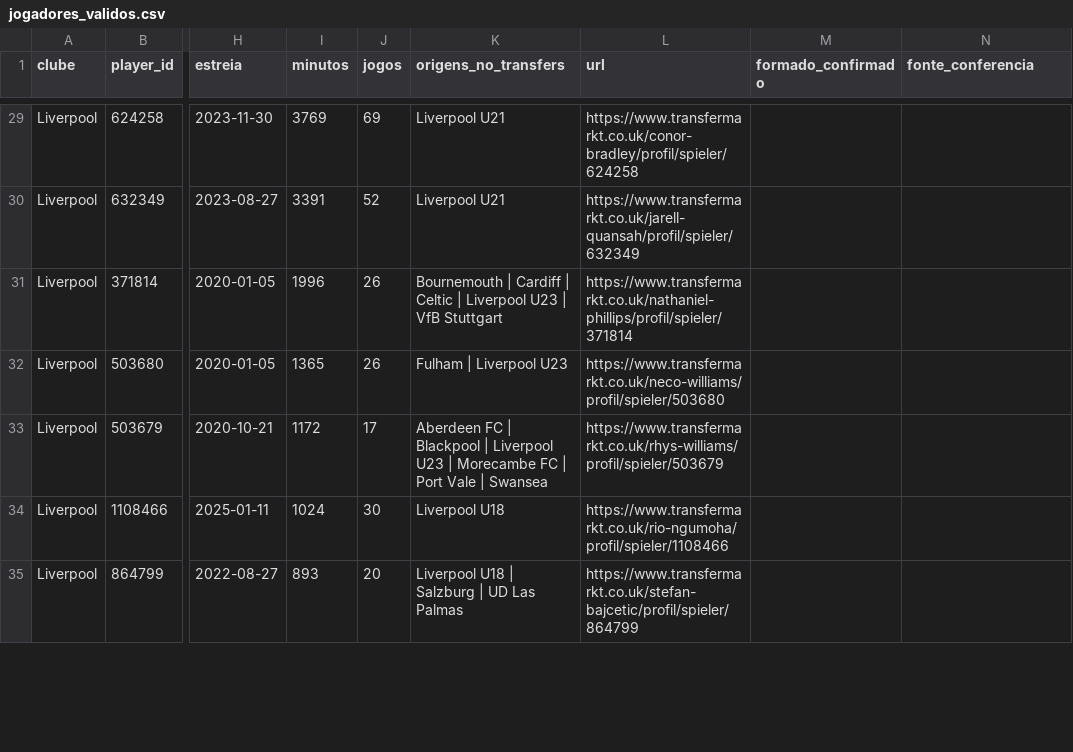
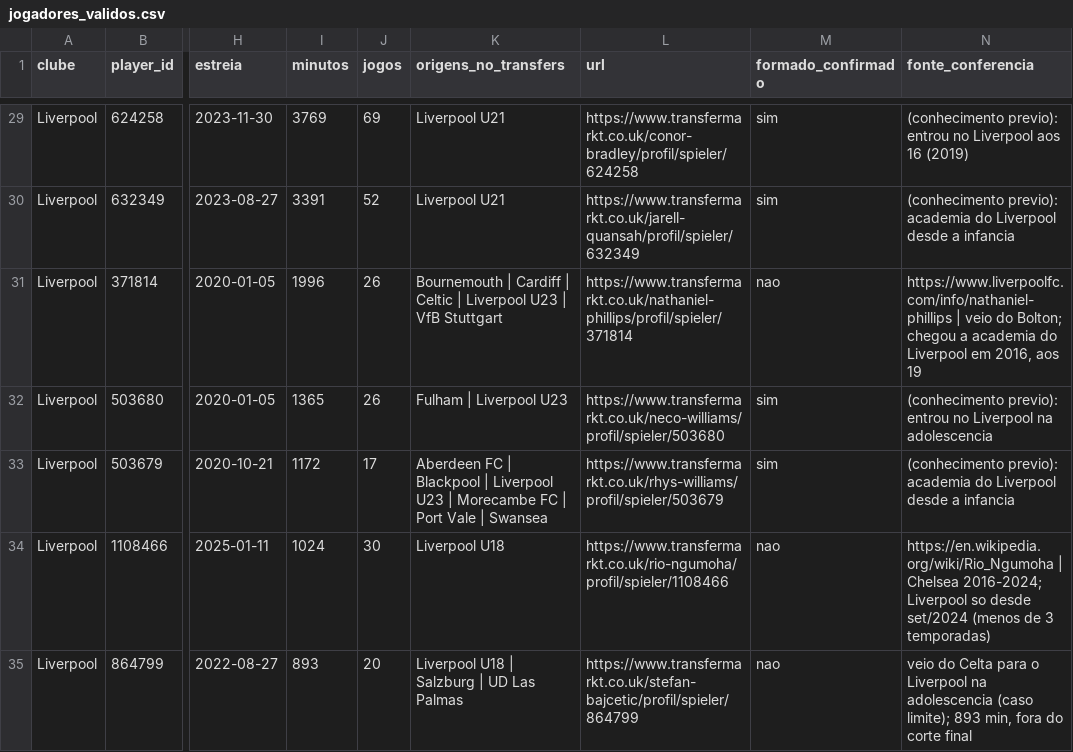
Before and after one commit to otacs-dev/soccerplayers, a CSV file: data/manual/jogadores_validos.csv, drawn as a sheet; only a part is shown, gaps mark what is left out; the diff covers the shown part only; the diff names each change by its address in the sheet, - before the commit and + after, or states it on an @@ line.

```diff
--- a/data/manual/jogadores_validos.csv
+++ b/data/manual/jogadores_validos.csv
-M29:M30 (formado_confirmado): (empty)
+M29:M30 (formado_confirmado): sim
-N29 (fonte_conferencia): (empty)
+N29 (fonte_conferencia): (conhecimento previo): entrou no Liverpool aos 16 (2019)
-N30 (fonte_conferencia): (empty)
+N30 (fonte_conferencia): (conhecimento previo): academia do Liverpool desde a infancia
-M31 (formado_confirmado): (empty)
+M31 (formado_confirmado): nao
-N31 (fonte_conferencia): (empty)
+N31 (fonte_conferencia): https://www.liverpoolfc.com/info/nathaniel-phillips | veio do Bolton; chegou a academia do Liverpool em 2016, aos 19
-M32:M33 (formado_confirmado): (empty)
+M32:M33 (formado_confirmado): sim
-N32 (fonte_conferencia): (empty)
+N32 (fonte_conferencia): (conhecimento previo): entrou no Liverpool na adolescencia
-N33 (fonte_conferencia): (empty)
+N33 (fonte_conferencia): (conhecimento previo): academia do Liverpool desde a infancia
-M34:M35 (formado_confirmado): (empty)
+M34:M35 (formado_confirmado): nao
-N34 (fonte_conferencia): (empty)
+N34 (fonte_conferencia): https://en.wikipedia.org/wiki/Rio_Ngumoha | Chelsea 2016-2024; Liverpool so desde set/2024 (menos de 3 temporadas)
-N35 (fonte_conferencia): (empty)
+N35 (fonte_conferencia): veio do Celta para o Liverpool na adolescencia (caso limite); 893 min, fora do corte final
```
Also changed, not shown: 96 edited cells elsewhere in this file, 8 other files.
